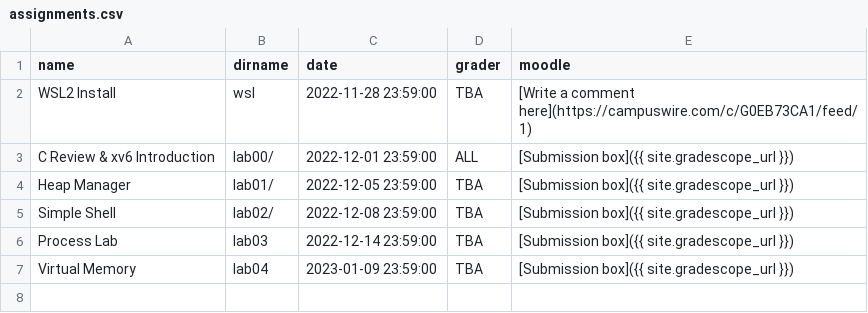
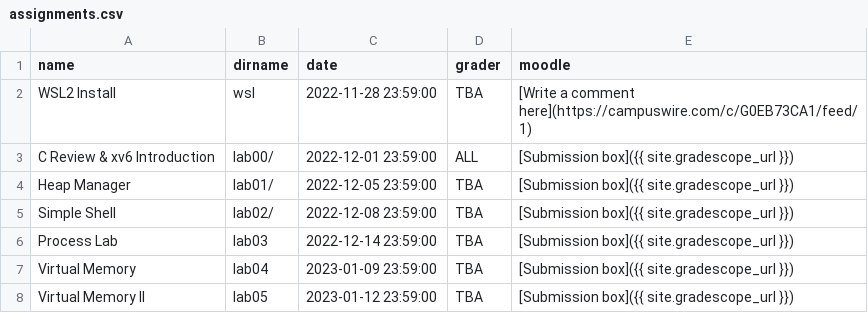
Before and after one commit to RHIT-CSSE/csse332, a CSV file: _data/assignments.csv, drawn as a sheet.

```diff
--- a/_data/assignments.csv
+++ b/_data/assignments.csv
@@ -7 +7,2 @@ Process Lab,lab03,2022-12-14 23:59:00,TBA,[Submission box]({{ site.gradescope_ur
 Virtual Memory,lab04,2023-01-09 23:59:00,TBA,[Submission box]({{ site.gradescope_url }})
+Virtual Memory II,lab05,2023-01-12 23:59:00,TBA,[Submission box]({{ site.gradescope_url }})
```
Also changed, not shown: 2 other files.
